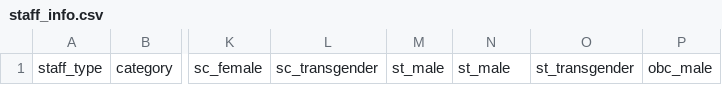
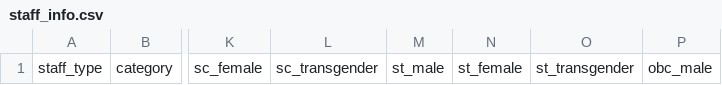
Before and after one commit to Yawar07/institutional-data-system, a CSV file: data/staff_info.csv, drawn as a sheet; only a part is shown, gaps mark what is left out; the diff names each change by its address in the sheet, - before the commit and + after, or states it on an @@ line.

```diff
--- a/data/staff_info.csv
+++ b/data/staff_info.csv
-N1: st_male
+N1: st_female
```
Also changed, not shown: data/examination_results.csv, data/programmes.csv, 14 other files.
